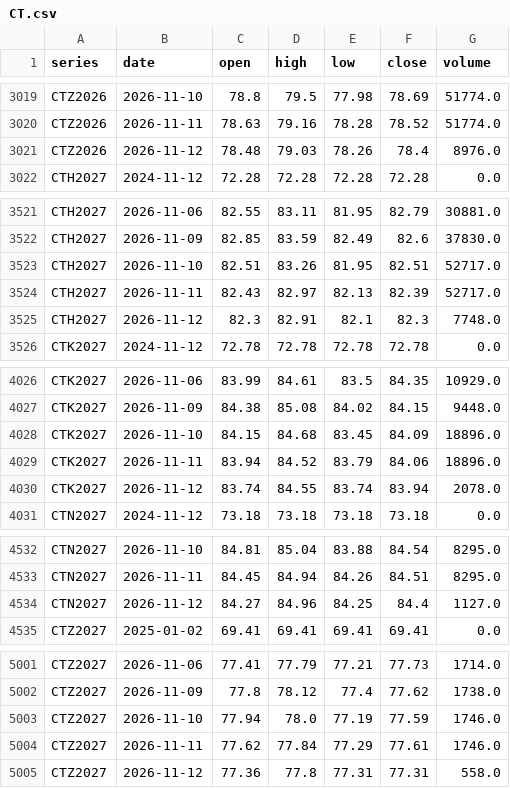
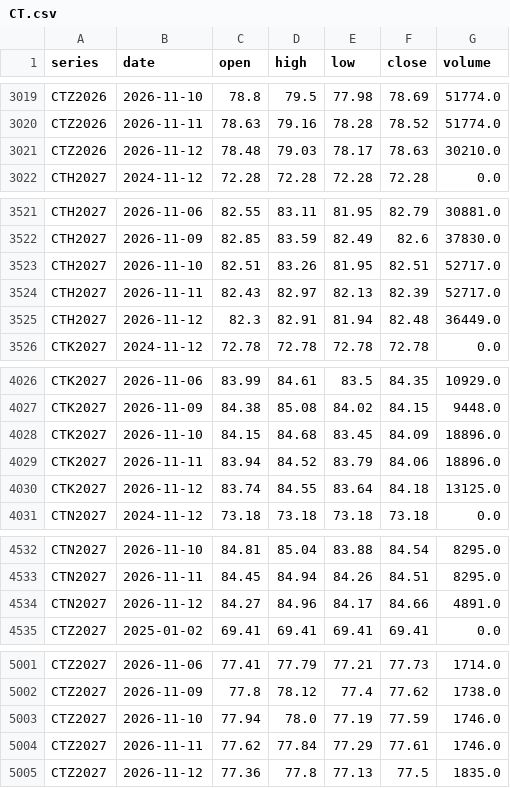
Before and after one commit to BMR-Com/Brazil--trade, a CSV file: data/ohlc/CT.csv, drawn as a sheet; only a part is shown, gaps mark what is left out; the diff covers the shown part only.

Commit message:
data: softs COT, closes, briefs 2026-11-12

```diff
--- a/data/ohlc/CT.csv
+++ b/data/ohlc/CT.csv
@@ -3020,3 +3020,3 @@ CTZ2026,2026-11-10,78.8,79.5,77.98,78.69,51774.0
 CTZ2026,2026-11-11,78.63,79.16,78.28,78.52,51774.0
-CTZ2026,2026-11-12,78.48,79.03,78.26,78.4,8976.0
+CTZ2026,2026-11-12,78.48,79.03,78.17,78.63,30210.0
 CTH2027,2024-11-12,72.28,72.28,72.28,72.28,0.0
@@ -3524,3 +3524,3 @@ CTH2027,2026-11-10,82.51,83.26,81.95,82.51,52717.0
 CTH2027,2026-11-11,82.43,82.97,82.13,82.39,52717.0
-CTH2027,2026-11-12,82.3,82.91,82.1,82.3,7748.0
+CTH2027,2026-11-12,82.3,82.91,81.94,82.48,36449.0
 CTK2027,2024-11-12,72.78,72.78,72.78,72.78,0.0
@@ -4029,3 +4029,3 @@ CTK2027,2026-11-10,84.15,84.68,83.45,84.09,18896.0
 CTK2027,2026-11-11,83.94,84.52,83.79,84.06,18896.0
-CTK2027,2026-11-12,83.74,84.55,83.74,83.94,2078.0
+CTK2027,2026-11-12,83.74,84.55,83.64,84.18,13125.0
 CTN2027,2024-11-12,73.18,73.18,73.18,73.18,0.0
@@ -4533,3 +4533,3 @@ CTN2027,2026-11-10,84.81,85.04,83.88,84.54,8295.0
 CTN2027,2026-11-11,84.45,84.94,84.26,84.51,8295.0
-CTN2027,2026-11-12,84.27,84.96,84.25,84.4,1127.0
+CTN2027,2026-11-12,84.27,84.96,84.17,84.66,4891.0
 CTZ2027,2025-01-02,69.41,69.41,69.41,69.41,0.0
@@ -5004,2 +5004,2 @@ CTZ2027,2026-11-10,77.94,78.0,77.19,77.59,1746.0
 CTZ2027,2026-11-11,77.62,77.84,77.29,77.61,1746.0
-CTZ2027,2026-11-12,77.36,77.8,77.31,77.31,558.0
+CTZ2027,2026-11-12,77.36,77.8,77.13,77.5,1835.0
```
Also changed, not shown: 2 edited cells elsewhere in this file, data/ohlc/CC.csv, data/ohlc/KC.csv, 23 other files.
